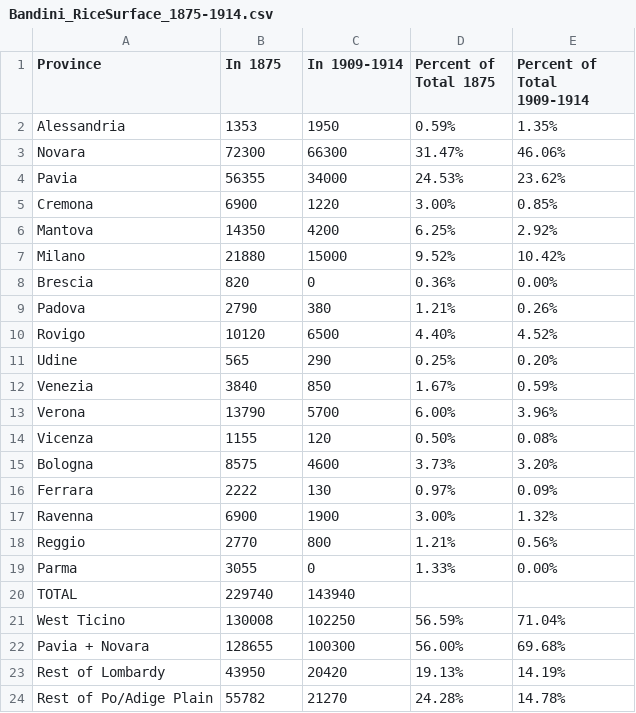
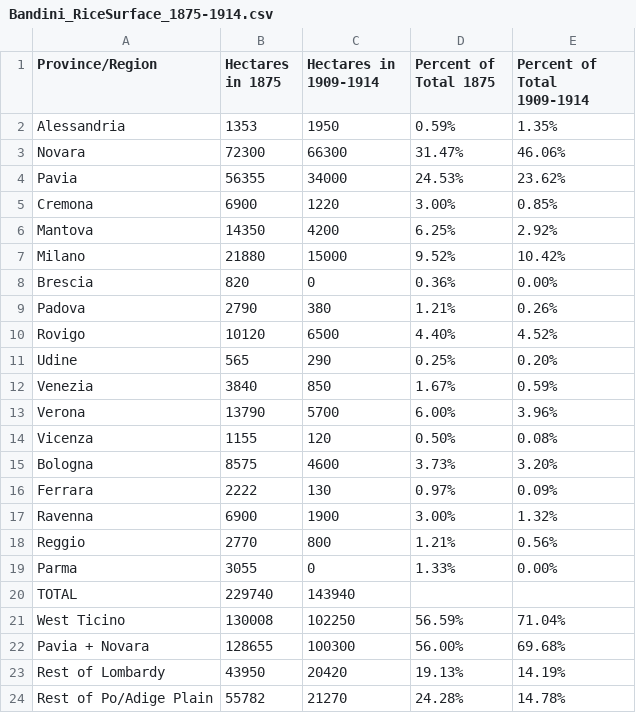
Before and after one commit to wilkohardenberg/data, a CSV file: Statistics/Rice/Bandini_RiceSurface_1875-1914.csv, drawn as a sheet.

Commit message:
Fixed headers of Statistics/Rice

```diff
--- a/Statistics/Rice/Bandini_RiceSurface_1875-1914.csv
+++ b/Statistics/Rice/Bandini_RiceSurface_1875-1914.csv
@@ -1,2 +1,2 @@
-Province,In 1875,In 1909-1914,Percent of Total 1875,Percent of Total 1909-1914
+Province/Region,Hectares in 1875,Hectares in 1909-1914,Percent of Total 1875,Percent of Total 1909-1914
 Alessandria,1353,1950,0.59%,1.35%
```
Also changed, not shown: Statistics/Rice/Bandini_RiceSurface_1930-1932.csv.
